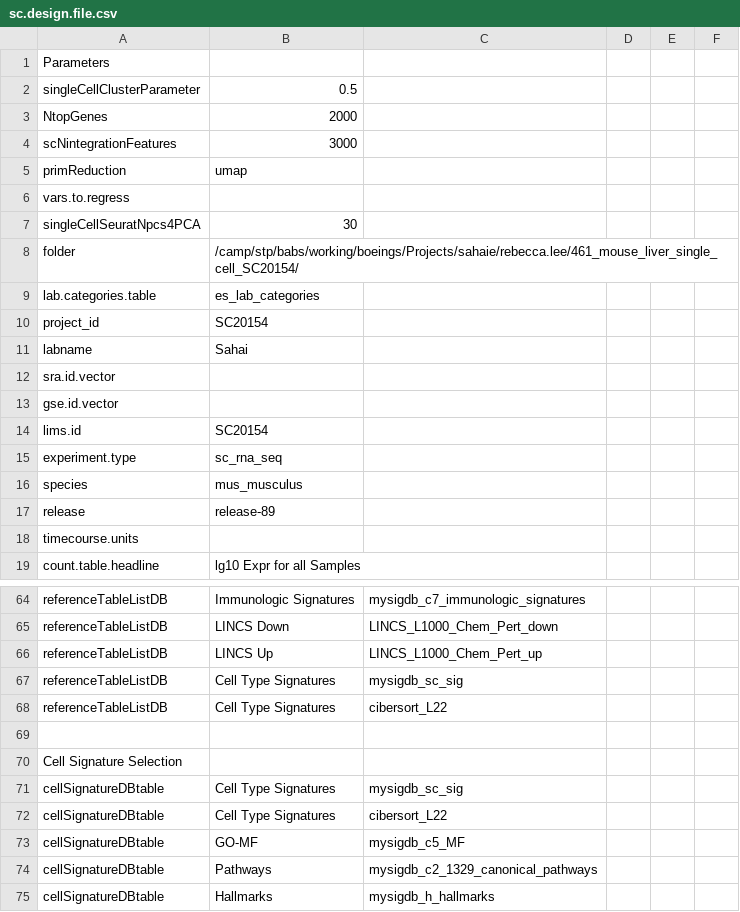
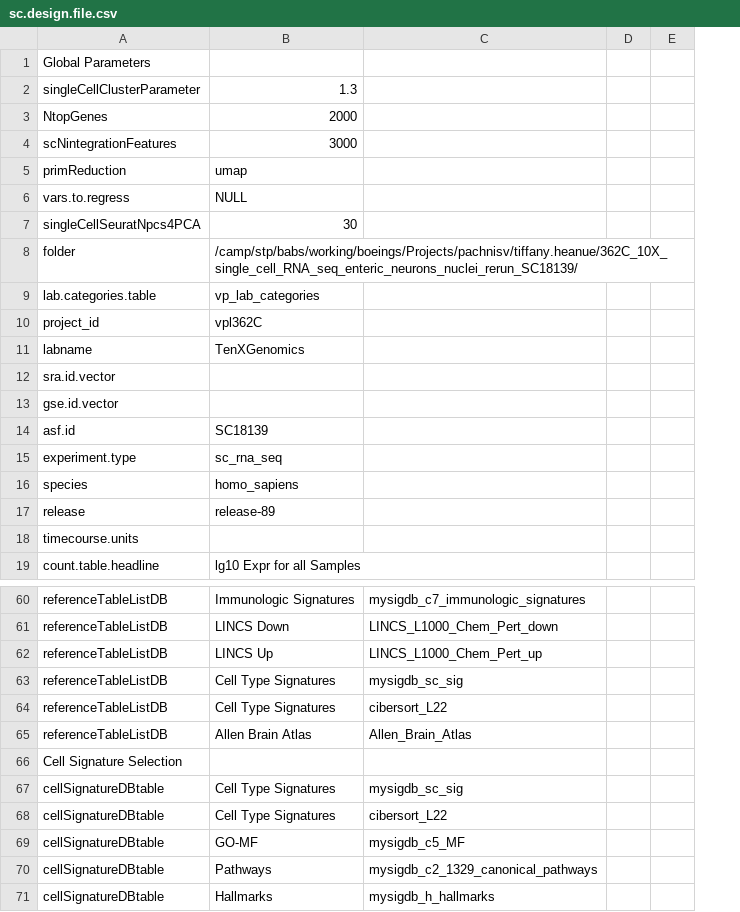
Before and after one commit to decusInLabore/scRNAseq, a CSV file: design/sc.design.file.csv, drawn as a sheet; only a part is shown, gaps mark what is left out; removed rows and columns are numbered as before the commit, all else as after; the diff covers the shown part only; the diff names each change by its address in the sheet, - before the commit and + after, or states it on an @@ line.

```diff
--- a/design/sc.design.file.csv
+++ b/design/sc.design.file.csv
-column D, empty
-column E, empty
-column F, empty
+column D, empty
+column E, empty
-A1: Parameters
+A1: Global Parameters
-B2: 0.5
+B2: 1.3
-B6: (empty)
+B6: NULL
-B8: /camp/stp/babs/working/boeings/Projects/sahaie/rebecca.lee/461_mouse_liver_single_cell_SC20154/
+B8: /camp/stp/babs/working/boeings/Projects/pachnisv/tiffany.heanue/362C_10X_single_cell_RNA_seq_enteric_neurons_nuclei_rerun_SC18139/
-B9: es_lab_categories
+B9: vp_lab_categories
-B10: SC20154
+B10: vpl362C
-B11: Sahai
+B11: TenXGenomics
-row 14: lims.id | SC20154
+row 14: asf.id | SC18139
-B16: mus_musculus
+B16: homo_sapiens
-row 65: (empty)
+row 65: referenceTableListDB | Allen Brain Atlas | Allen_Brain_Atlas
```
Also changed, not shown: 4 removed rows and 20 edited cells elsewhere in this file, 4 other files.
